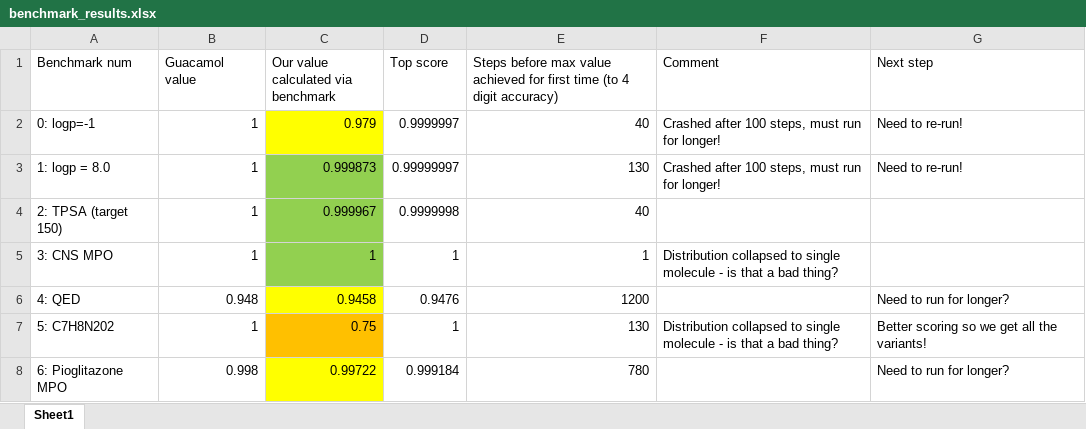
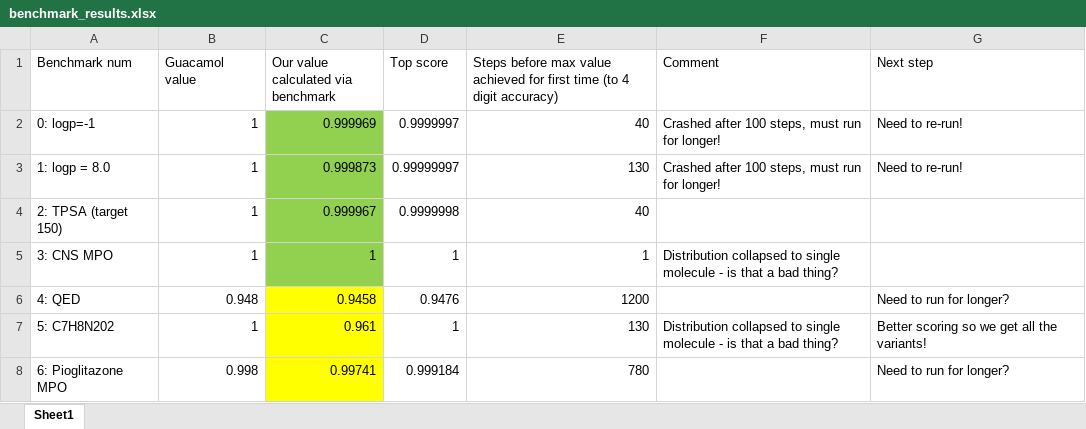
Before and after one commit to ZmeiGorynych/generative_playground, an Excel workbook: src/generative_playground/molecules/nips_paper/benchmark_results.xlsx, sheet Sheet1, drawn as a sheet; values as stored, in another font and other column widths than the file's, no borders; the diff names each change by its address in the sheet, - before the commit and + after, or states it on an @@ line.

Commit message:
Updated benchmarks xls; wrapper to produce distr benchmarks hangs; new paper version

```diff
--- a/src/generative_playground/molecules/nips_paper/benchmark_results.xlsx (sheet Sheet1)
+++ b/src/generative_playground/molecules/nips_paper/benchmark_results.xlsx (sheet Sheet1)
-C2: 0.979
+C2: 0.999969
-C2 fill: #FFFF00
+C2 fill: #92D050
-C7: 0.75
+C7: 0.961
-C7 fill: #FFC000
+C7 fill: #FFFF00
-C8: 0.99722
+C8: 0.99741
```
Also changed, not shown: 11 other files.
